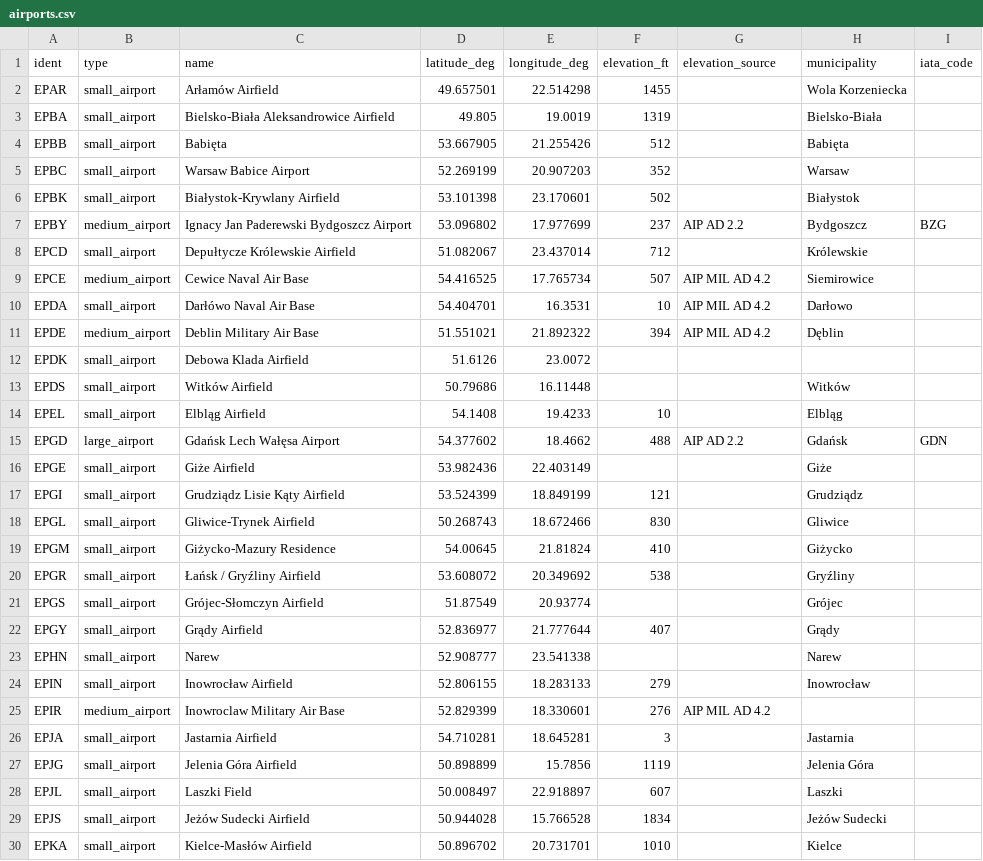
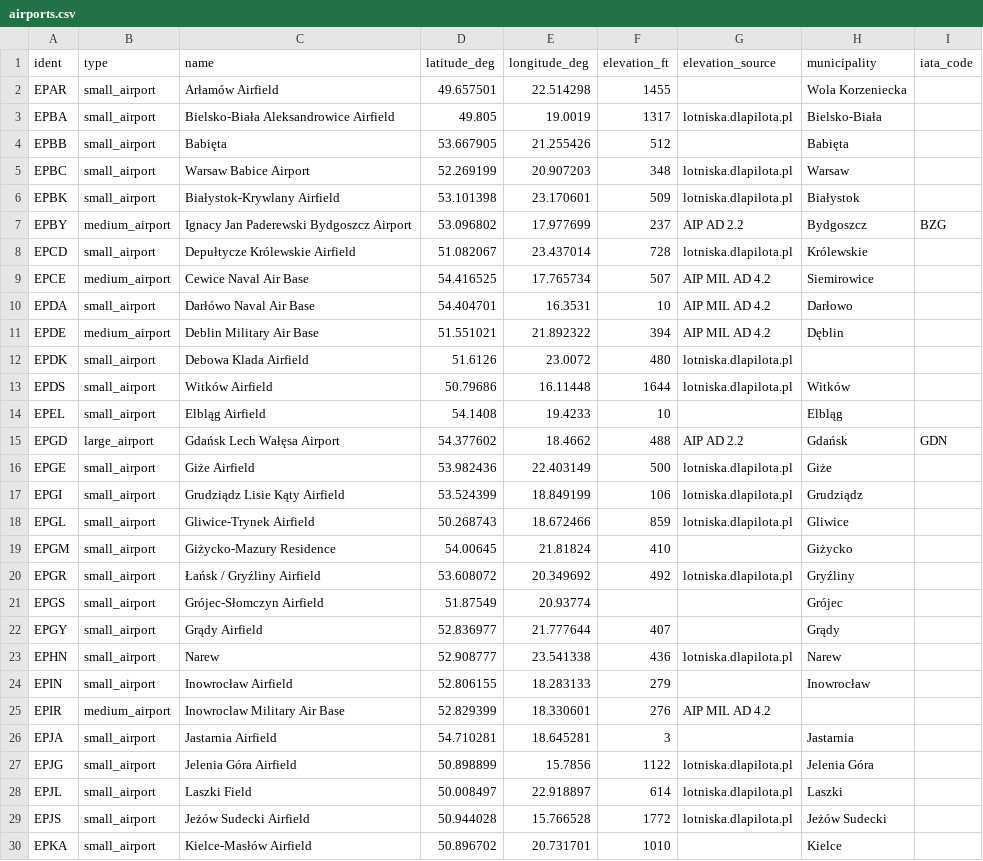
Before and after one commit to DeathPlanet99/polids, a CSV file: data/seed/airports.csv, drawn as a sheet; only a part is shown; the diff covers the shown part only.

```diff
--- a/data/seed/airports.csv
+++ b/data/seed/airports.csv
@@ -2,8 +2,8 @@ ident,type,name,latitude_deg,longitude_deg,elevation_ft,elevation_source,municip
 EPAR,small_airport,Arłamów Airfield,49.657501,22.514298,1455,,Wola Korzeniecka,
-EPBA,small_airport,Bielsko-Biała Aleksandrowice Airfield,49.805,19.0019,1319,,Bielsko-Biała,
+EPBA,small_airport,Bielsko-Biała Aleksandrowice Airfield,49.805,19.0019,1317,lotniska.dlapilota.pl,Bielsko-Biała,
 EPBB,small_airport,Babięta,53.667905,21.255426,512,,Babięta,
-EPBC,small_airport,Warsaw Babice Airport,52.269199,20.907203,352,,Warsaw,
-EPBK,small_airport,Białystok-Krywlany Airfield,53.101398,23.170601,502,,Białystok,
+EPBC,small_airport,Warsaw Babice Airport,52.269199,20.907203,348,lotniska.dlapilota.pl,Warsaw,
+EPBK,small_airport,Białystok-Krywlany Airfield,53.101398,23.170601,509,lotniska.dlapilota.pl,Białystok,
 EPBY,medium_airport,Ignacy Jan Paderewski Bydgoszcz Airport,53.096802,17.977699,237,AIP AD 2.2,Bydgoszcz,BZG
-EPCD,small_airport,Depułtycze Królewskie Airfield,51.082067,23.437014,712,,Królewskie,
+EPCD,small_airport,Depułtycze Królewskie Airfield,51.082067,23.437014,728,lotniska.dlapilota.pl,Królewskie,
 EPCE,medium_airport,Cewice Naval Air Base,54.416525,17.765734,507,AIP MIL AD 4.2,Siemirowice,
@@ -11,14 +11,14 @@ EPDA,small_airport,Darłówo Naval Air Base,54.404701,16.3531,10,AIP MIL AD 4.2,
 EPDE,medium_airport,Deblin Military Air Base,51.551021,21.892322,394,AIP MIL AD 4.2,Dęblin,
-EPDK,small_airport,Debowa Klada Airfield,51.6126,23.0072,,,,
-EPDS,small_airport,Witków Airfield,50.79686,16.11448,,,Witków,
+EPDK,small_airport,Debowa Klada Airfield,51.6126,23.0072,480,lotniska.dlapilota.pl,,
+EPDS,small_airport,Witków Airfield,50.79686,16.11448,1644,lotniska.dlapilota.pl,Witków,
 EPEL,small_airport,Elbląg Airfield,54.1408,19.4233,10,,Elbląg,
 EPGD,large_airport,Gdańsk Lech Wałęsa Airport,54.377602,18.4662,488,AIP AD 2.2,Gdańsk,GDN
-EPGE,small_airport,Giże Airfield,53.982436,22.403149,,,Giże,
-EPGI,small_airport,Grudziądz Lisie Kąty Airfield,53.524399,18.849199,121,,Grudziądz,
-EPGL,small_airport,Gliwice-Trynek Airfield,50.268743,18.672466,830,,Gliwice,
+EPGE,small_airport,Giże Airfield,53.982436,22.403149,500,lotniska.dlapilota.pl,Giże,
+EPGI,small_airport,Grudziądz Lisie Kąty Airfield,53.524399,18.849199,106,lotniska.dlapilota.pl,Grudziądz,
+EPGL,small_airport,Gliwice-Trynek Airfield,50.268743,18.672466,859,lotniska.dlapilota.pl,Gliwice,
 EPGM,small_airport,Giżycko-Mazury Residence,54.00645,21.81824,410,,Giżycko,
-EPGR,small_airport,Łańsk / Gryźliny Airfield,53.608072,20.349692,538,,Gryźliny,
+EPGR,small_airport,Łańsk / Gryźliny Airfield,53.608072,20.349692,492,lotniska.dlapilota.pl,Gryźliny,
 EPGS,small_airport,Grójec-Słomczyn Airfield,51.87549,20.93774,,,Grójec,
 EPGY,small_airport,Grądy Airfield,52.836977,21.777644,407,,Grądy,
-EPHN,small_airport,Narew,52.908777,23.541338,,,Narew,
+EPHN,small_airport,Narew,52.908777,23.541338,436,lotniska.dlapilota.pl,Narew,
 EPIN,small_airport,Inowrocław Airfield,52.806155,18.283133,279,,Inowrocław,
@@ -26,5 +26,5 @@ EPIR,medium_airport,Inowroclaw Military Air Base,52.829399,18.330601,276,AIP MIL
 EPJA,small_airport,Jastarnia Airfield,54.710281,18.645281,3,,Jastarnia,
-EPJG,small_airport,Jelenia Góra Airfield,50.898899,15.7856,1119,,Jelenia Góra,
-EPJL,small_airport,Laszki Field,50.008497,22.918897,607,,Laszki,
-EPJS,small_airport,Jeżów Sudecki Airfield,50.944028,15.766528,1834,,Jeżów Sudecki,
+EPJG,small_airport,Jelenia Góra Airfield,50.898899,15.7856,1122,lotniska.dlapilota.pl,Jelenia Góra,
+EPJL,small_airport,Laszki Field,50.008497,22.918897,614,lotniska.dlapilota.pl,Laszki,
+EPJS,small_airport,Jeżów Sudecki Airfield,50.944028,15.766528,1772,lotniska.dlapilota.pl,Jeżów Sudecki,
 EPKA,small_airport,Kielce-Masłów Airfield,50.896702,20.731701,1010,,Kielce,
```
Also changed, not shown: 70 edited cells elsewhere in this file, data/seed/frequencies.csv, data/seed/runways.csv, 10 other files.
